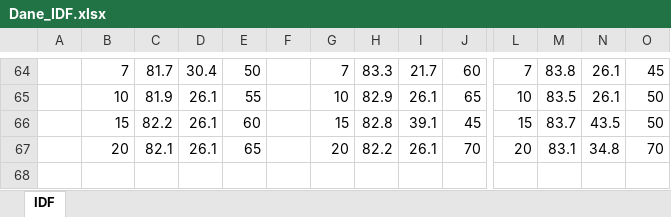
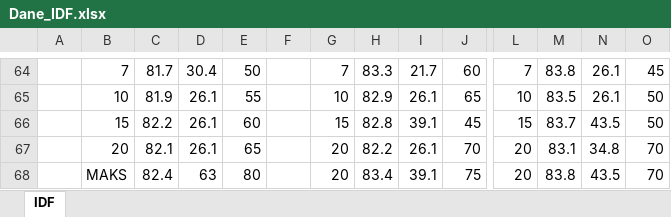
Before and after one commit to jurczewski/KSR, an Excel workbook: sprawozdanie1/graphs/Dane_IDF.xlsx, sheet IDF, drawn as a sheet; only a part is shown, gaps mark what is left out; values as stored, in another font and other column widths than the file's, no borders; charts and pictures not drawn; rows hold the shown columns only; the diff names each change by its address in the sheet, - before the commit and + after, or states it on an @@ line.

```diff
--- a/sprawozdanie1/graphs/Dane_IDF.xlsx (sheet IDF)
+++ b/sprawozdanie1/graphs/Dane_IDF.xlsx (sheet IDF)
+row 68:  | MAKS | 82.4 | 63 | 80 |  | 20 | 83.4 | 39.1 | 75 | 20 | 83.8 | 43.5 | 70
```
Also changed, not shown: charts or pictures, sprawozdanie1/graphs/Dane_TF.xlsx, 3 other files.
